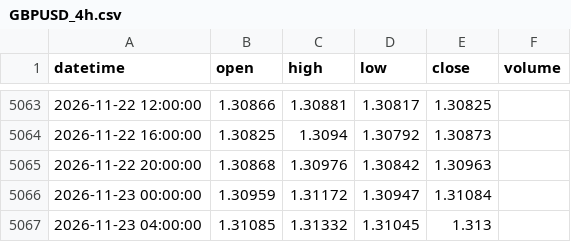
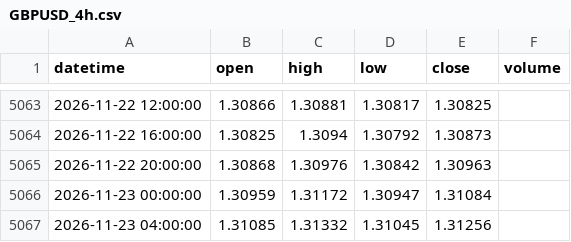
Before and after one commit to 9820amos44/Analysis-, a CSV file: data/GBPUSD_4h.csv, drawn as a sheet; only a part is shown, gaps mark what is left out.

Commit message:
update GBPUSD_4h.csv (2026-11-23 07:59 UTC)

```diff
--- a/data/GBPUSD_4h.csv
+++ b/data/GBPUSD_4h.csv
@@ -5066,2 +5066,2 @@ datetime,open,high,low,close,volume
 2026-11-23 00:00:00,1.30959,1.31172,1.30947,1.31084,
-2026-11-23 04:00:00,1.31085,1.31332,1.31045,1.313,
+2026-11-23 04:00:00,1.31085,1.31332,1.31045,1.31256,
```
